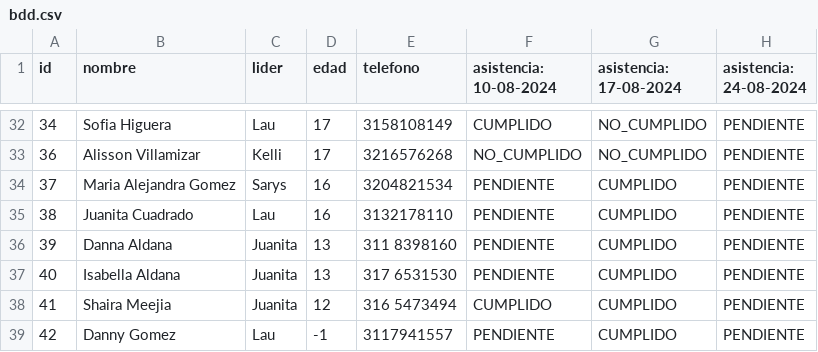
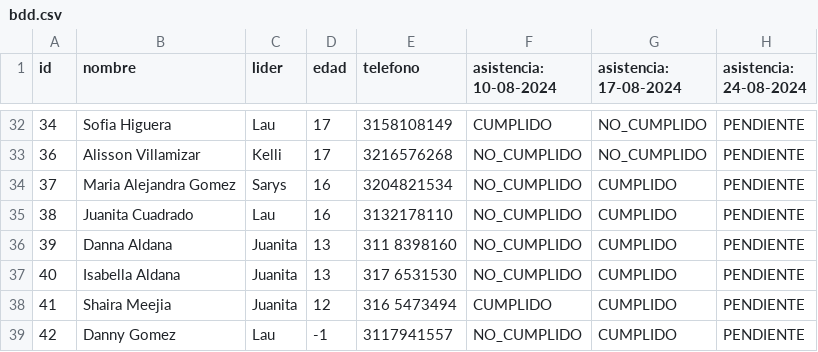
Before and after one commit to Spdrd/gestion_guias_encuentro, a CSV file: bdd.csv, drawn as a sheet; only a part is shown, gaps mark what is left out; the diff names each change by its address in the sheet, - before the commit and + after, or states it on an @@ line.

Commit message:
Asistencias 17/08/24 parche 2

```diff
--- a/bdd.csv
+++ b/bdd.csv
-F34:F37 (asistencia: 10-08-2024): PENDIENTE
+F34:F37 (asistencia: 10-08-2024): NO_CUMPLIDO
-F39 (asistencia: 10-08-2024): PENDIENTE
+F39 (asistencia: 10-08-2024): NO_CUMPLIDO
```
